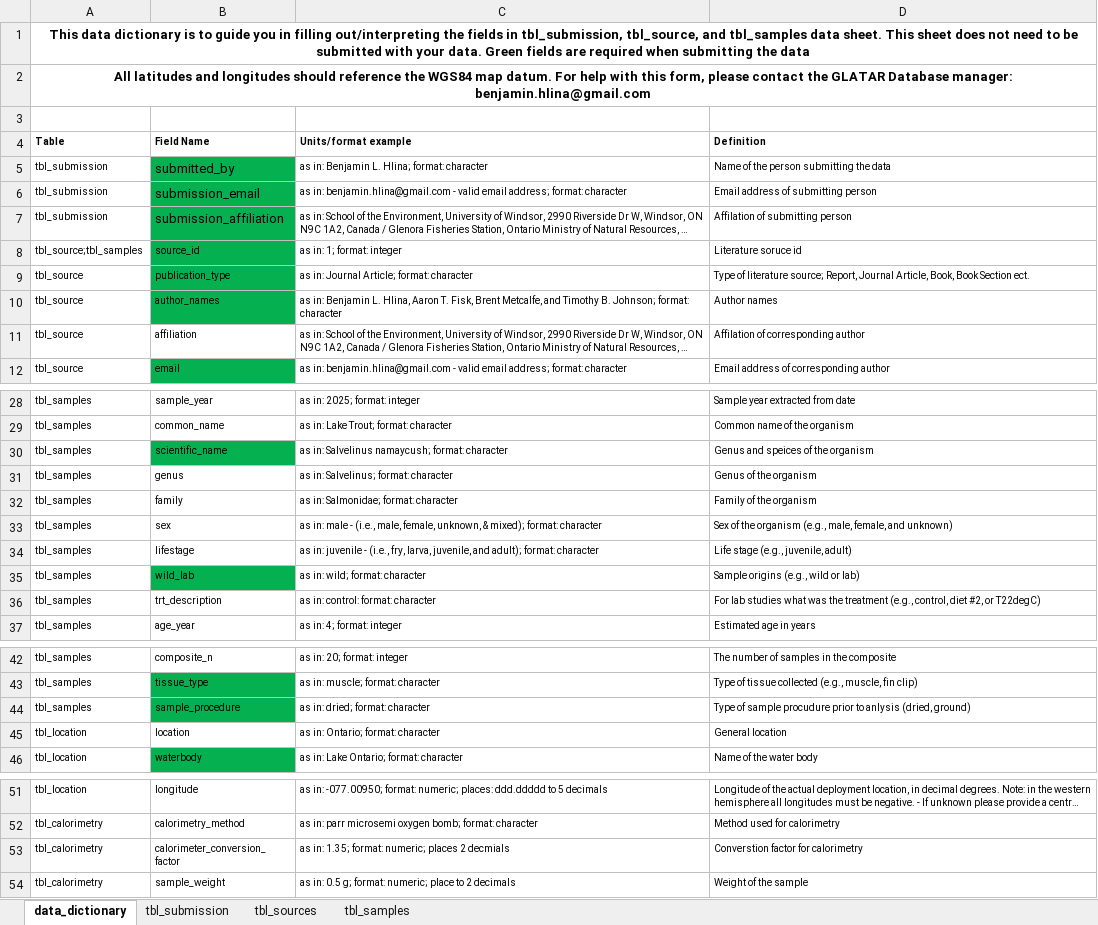
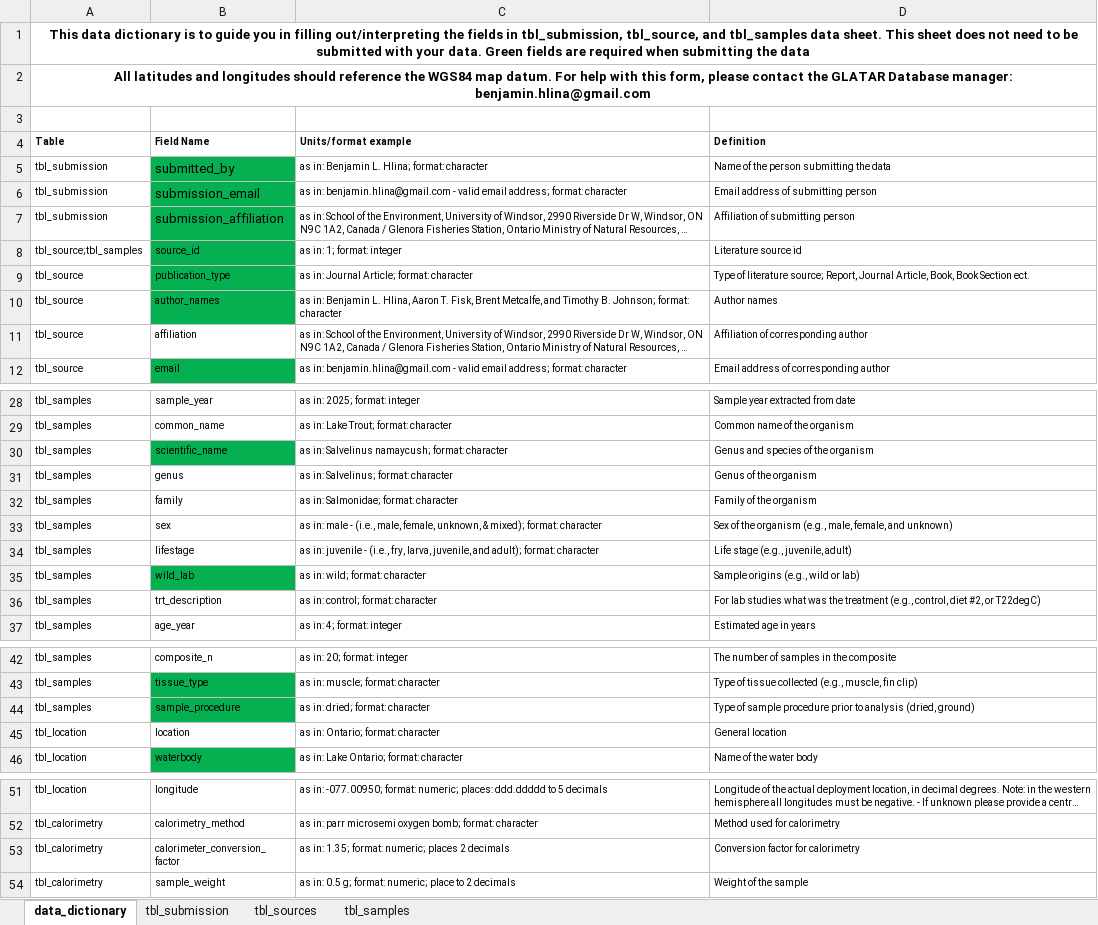
Before and after one commit to benjaminhlina/glatar-app, an Excel workbook: www/data-entry-template/GLATAR_data_entry_template_v16_long.xlsx, sheet data_dictionary, drawn as a sheet; only a part is shown, gaps mark what is left out; long unchanged cells end in …; values as stored, in another font and other column widths than the file's, no borders; the diff covers the shown part only; the diff names each change by its address in the sheet, - before the commit and + after, or states it on an @@ line.

Commit message:
Add updated long format

```diff
--- a/www/data-entry-template/GLATAR_data_entry_template_v16_long.xlsx (sheet data_dictionary)
+++ b/www/data-entry-template/GLATAR_data_entry_template_v16_long.xlsx (sheet data_dictionary)
-D7 (Definition): Affilation of submitting person
+D7 (Definition): Affiliation of submitting person
-D8 (Definition): Literature soruce id
+D8 (Definition): Literature source id
-D11 (Definition): Affilation of corresponding author
+D11 (Definition): Affiliation of corresponding author
-D30 (Definition): Genus and speices of the organism
+D30 (Definition): Genus and species of the organism
-C36 (Units/format example): as in: control: format: character
+C36 (Units/format example): as in: control; format: character
-D44 (Definition): …of sample procudure prior to anlysis (dried, ground)
+D44 (Definition): …of sample procedure prior to analysis (dried, ground)
-C53 (Units/format example): …places 2 decmials
+C53 (Units/format example): …places 2 decimals
-D53 (Definition): Converstion factor for calorimetry
+D53 (Definition): Conversion factor for calorimetry
```
Also changed, not shown: 2 edited cells elsewhere in this sheet.
